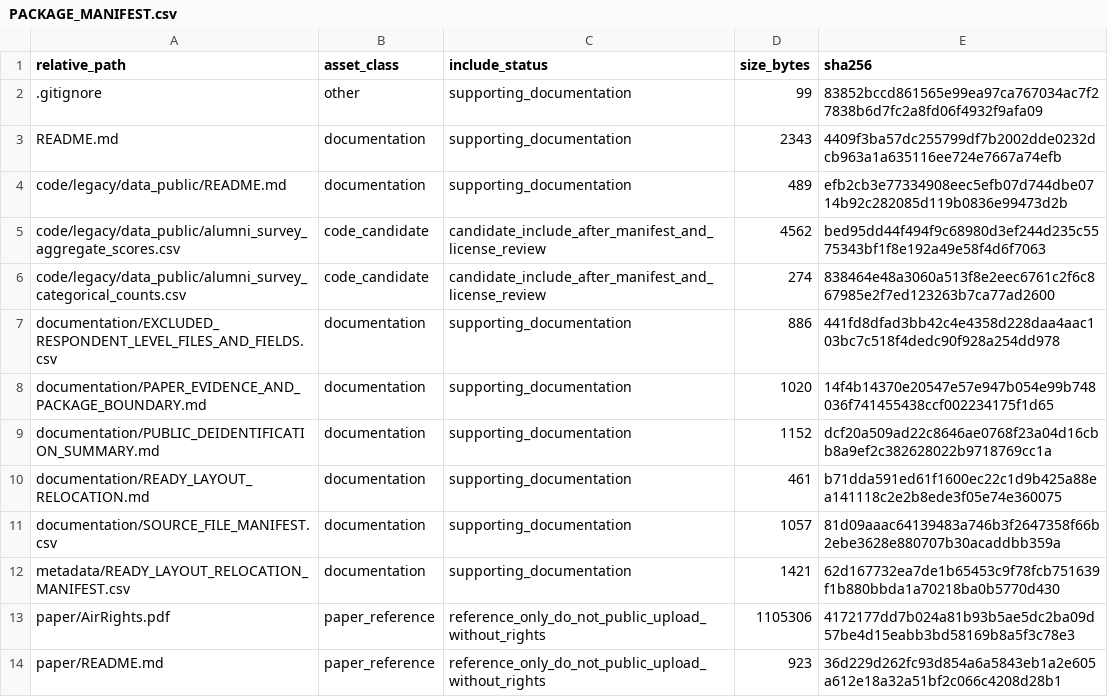
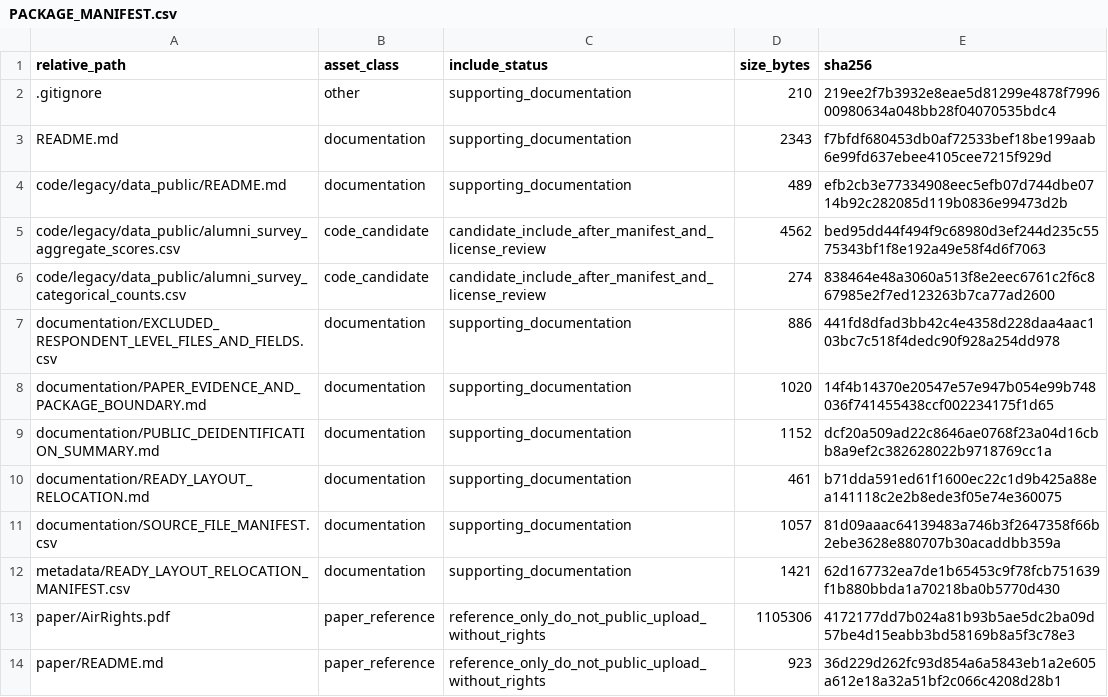
Before and after one commit to dlevinson/paper-2008-02-designing-and-assessing-a-teaching-laboratory-for-an-integrated-land-use-and-transport, a CSV file: PACKAGE_MANIFEST.csv, drawn as a sheet.

Commit message:
Refresh package metadata after tracker rebuild

```diff
--- a/PACKAGE_MANIFEST.csv
+++ b/PACKAGE_MANIFEST.csv
@@ -1,4 +1,4 @@
 relative_path,asset_class,include_status,size_bytes,sha256
-.gitignore,other,supporting_documentation,99,83852bccd861565e99ea97ca767034ac7f27838b6d7fc2a8fd06f4932f9afa09
-README.md,documentation,supporting_documentation,2343,4409f3ba57dc255799df7b2002dde0232dcb963a1a635116ee724e7667a74efb
+.gitignore,other,supporting_documentation,210,219ee2f7b3932e8eae5d81299e4878f799600980634a048bb28f04070535bdc4
+README.md,documentation,supporting_documentation,2343,f7bfdf680453db0af72533bef18be199aab6e99fd637ebee4105cee7215f929d
 code/legacy/data_public/README.md,documentation,supporting_documentation,489,efb2cb3e77334908eec5efb07d744dbe0714b92c282085d119b0836e99473d2b
```
Also changed, not shown: 3 other files.
